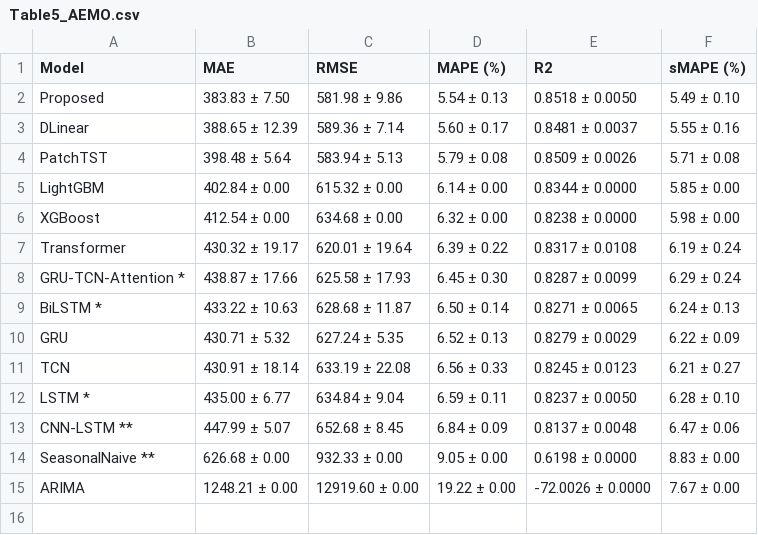
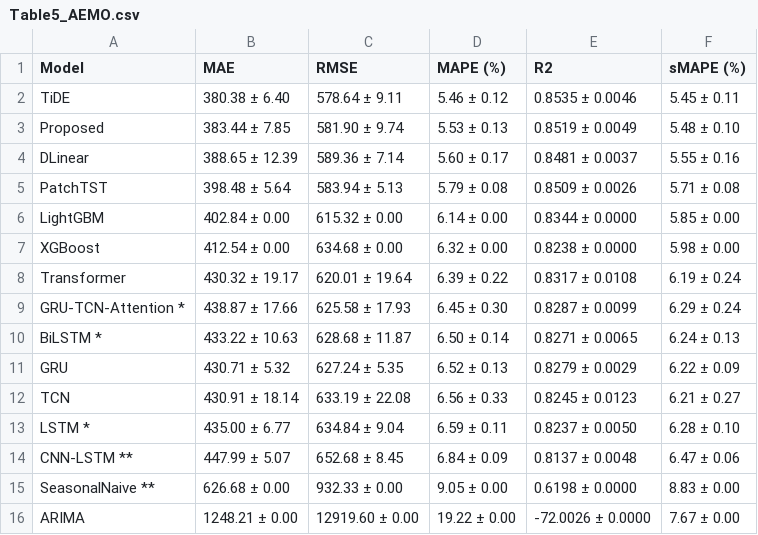
Before and after one commit to fmarrabal/load_forecasting_smart_grids, a CSV file: results/Table5_AEMO.csv, drawn as a sheet.

```diff
--- a/results/Table5_AEMO.csv
+++ b/results/Table5_AEMO.csv
@@ -1,3 +1,4 @@
 Model,MAE,RMSE,MAPE (%),R2,sMAPE (%)
-Proposed,383.83 ± 7.50,581.98 ± 9.86,5.54 ± 0.13,0.8518 ± 0.0050,5.49 ± 0.10
+TiDE,380.38 ± 6.40,578.64 ± 9.11,5.46 ± 0.12,0.8535 ± 0.0046,5.45 ± 0.11
+Proposed,383.44 ± 7.85,581.90 ± 9.74,5.53 ± 0.13,0.8519 ± 0.0049,5.48 ± 0.10
 DLinear,388.65 ± 12.39,589.36 ± 7.14,5.60 ± 0.17,0.8481 ± 0.0037,5.55 ± 0.16
```
Also changed, not shown: results/Table3_GEFCom2014.csv, results/Table4_PJM.csv, 38 other files.
